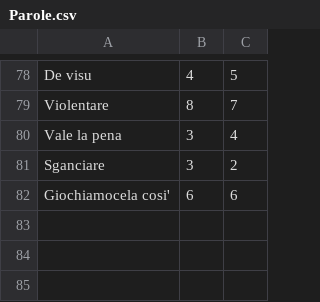
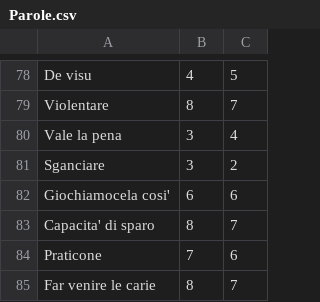
Before and after one commit to MegaSirri1/ParolaDelGiorno, a CSV file: Parole.csv, drawn as a sheet; only a part is shown, gaps mark what is left out; the diff names each change by its address in the sheet, - before the commit and + after, or states it on an @@ line.

Commit message:
Add files via upload

```diff
--- a/Parole.csv
+++ b/Parole.csv
+row 83: Capacita' di sparo | 8 | 7
+row 84: Praticone | 7 | 6
+row 85: Far venire le carie | 8 | 7
```
